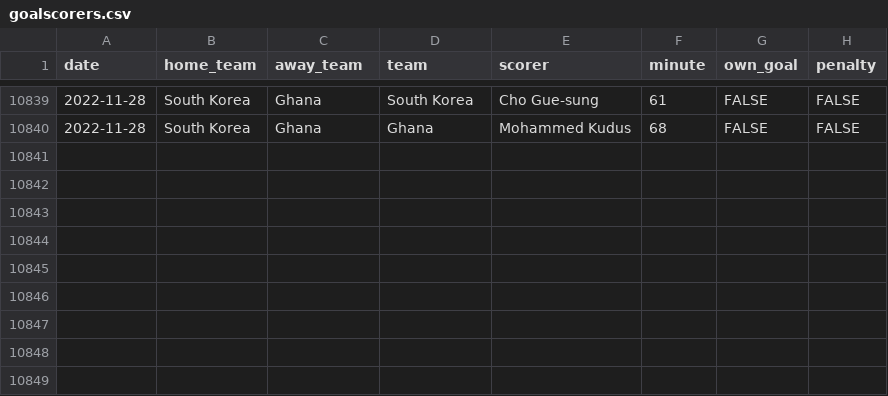
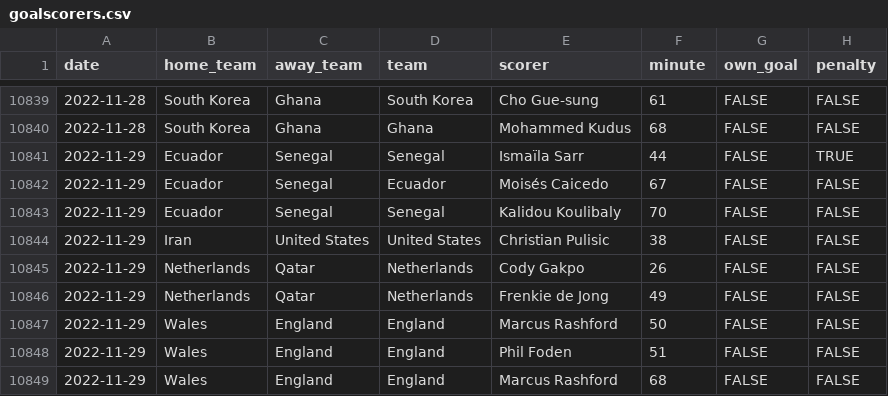
Before and after one commit to martj42/international_results, a CSV file: goalscorers.csv, drawn as a sheet; only a part is shown, gaps mark what is left out.

```diff
--- a/goalscorers.csv
+++ b/goalscorers.csv
@@ -10840 +10840,10 @@ date,home_team,away_team,team,scorer,minute,own_goal,penalty
 2022-11-28,South Korea,Ghana,Ghana,Mohammed Kudus,68,FALSE,FALSE
+2022-11-29,Ecuador,Senegal,Senegal,Ismaïla Sarr,44,FALSE,TRUE
+2022-11-29,Ecuador,Senegal,Ecuador,Moisés Caicedo,67,FALSE,FALSE
+2022-11-29,Ecuador,Senegal,Senegal,Kalidou Koulibaly,70,FALSE,FALSE
+2022-11-29,Iran,United States,United States,Christian Pulisic,38,FALSE,FALSE
+2022-11-29,Netherlands,Qatar,Netherlands,Cody Gakpo,26,FALSE,FALSE
+2022-11-29,Netherlands,Qatar,Netherlands,Frenkie de Jong,49,FALSE,FALSE
+2022-11-29,Wales,England,England,Marcus Rashford,50,FALSE,FALSE
+2022-11-29,Wales,England,England,Phil Foden,51,FALSE,FALSE
+2022-11-29,Wales,England,England,Marcus Rashford,68,FALSE,FALSE
```
Also changed, not shown: 1 other file.
